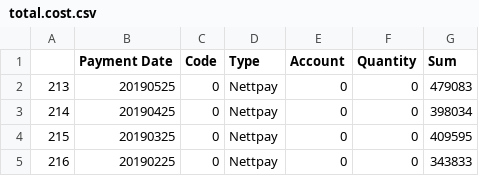
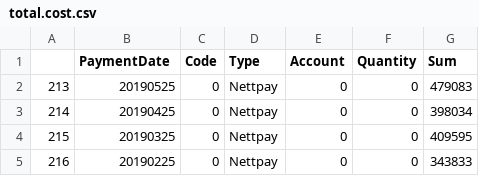
Before and after one commit to Code-Institute-Submissions/danfiliphoff-Milestoneproject-2, a CSV file: data/total.cost.csv, drawn as a sheet; only a part is shown.

```diff
--- a/data/total.cost.csv
+++ b/data/total.cost.csv
@@ -1,2 +1,2 @@
-"","Payment Date","Code","Type","Account","Quantity","Sum"
+"","PaymentDate","Code","Type","Account","Quantity","Sum"
 "213","20190525",0,"Nettpay",0,0,479083
```
Also changed, not shown: 8 other files.
